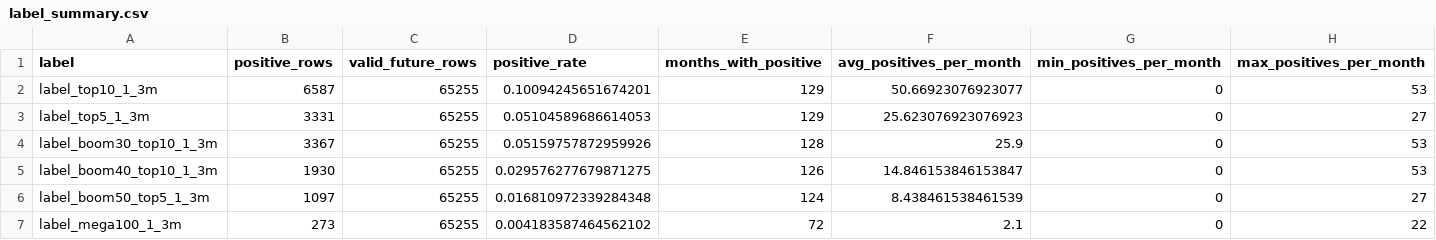
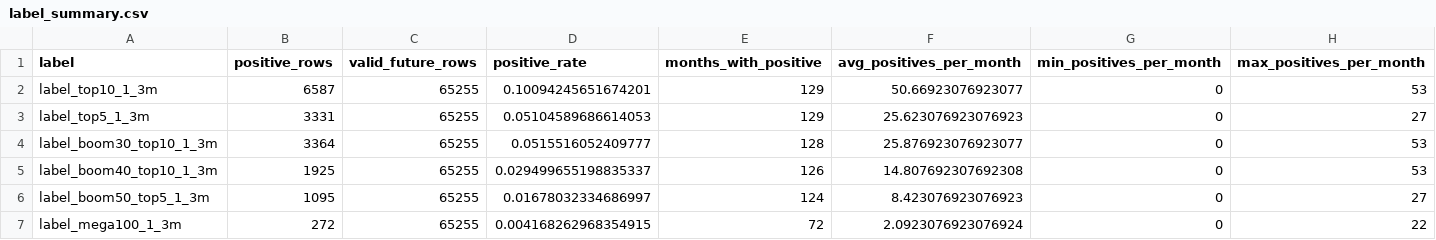
Before and after one commit to James1424/panel_label_construct, a CSV file: outputs/label_summary.csv, drawn as a sheet.

```diff
--- a/outputs/label_summary.csv
+++ b/outputs/label_summary.csv
@@ -3,5 +3,5 @@ label_top10_1_3m,6587,65255,0.10094245651674201,129,50.66923076923077,0,53
 label_top5_1_3m,3331,65255,0.05104589686614053,129,25.623076923076923,0,27
-label_boom30_top10_1_3m,3367,65255,0.05159757872959926,128,25.9,0,53
-label_boom40_top10_1_3m,1930,65255,0.029576277679871275,126,14.846153846153847,0,53
-label_boom50_top5_1_3m,1097,65255,0.016810972339284348,124,8.438461538461539,0,27
-label_mega100_1_3m,273,65255,0.004183587464562102,72,2.1,0,22
+label_boom30_top10_1_3m,3364,65255,0.0515516052409777,128,25.876923076923077,0,53
+label_boom40_top10_1_3m,1925,65255,0.029499655198835337,126,14.807692307692308,0,53
+label_boom50_top5_1_3m,1095,65255,0.01678032334686997,124,8.423076923076923,0,27
+label_mega100_1_3m,272,65255,0.004168262968354915,72,2.0923076923076924,0,22
```
Also changed, not shown: outputs/feature_missing_report.csv, outputs/label_distribution_by_month.csv, 4 other files.
